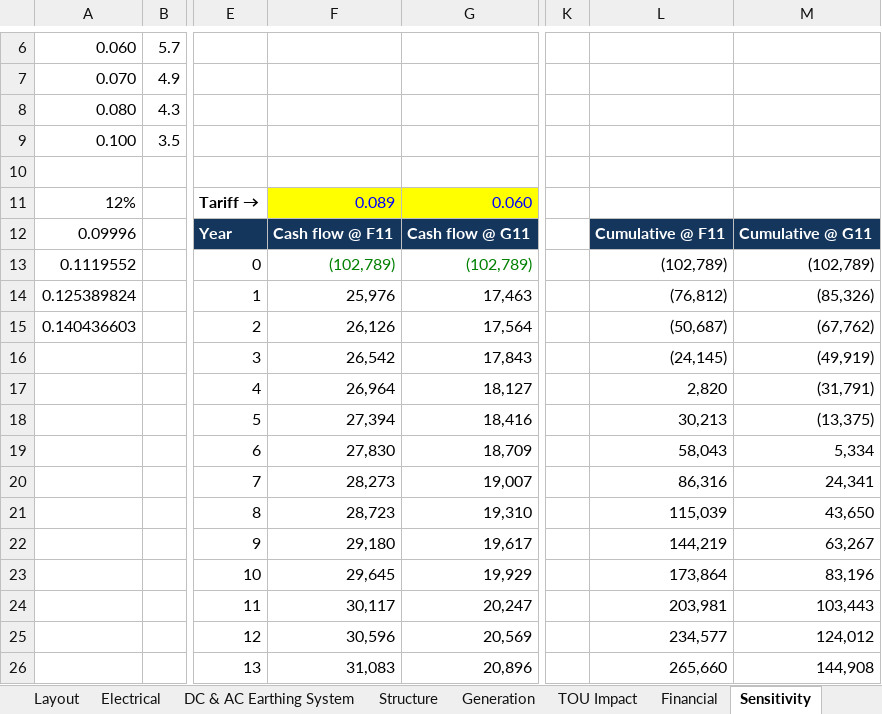
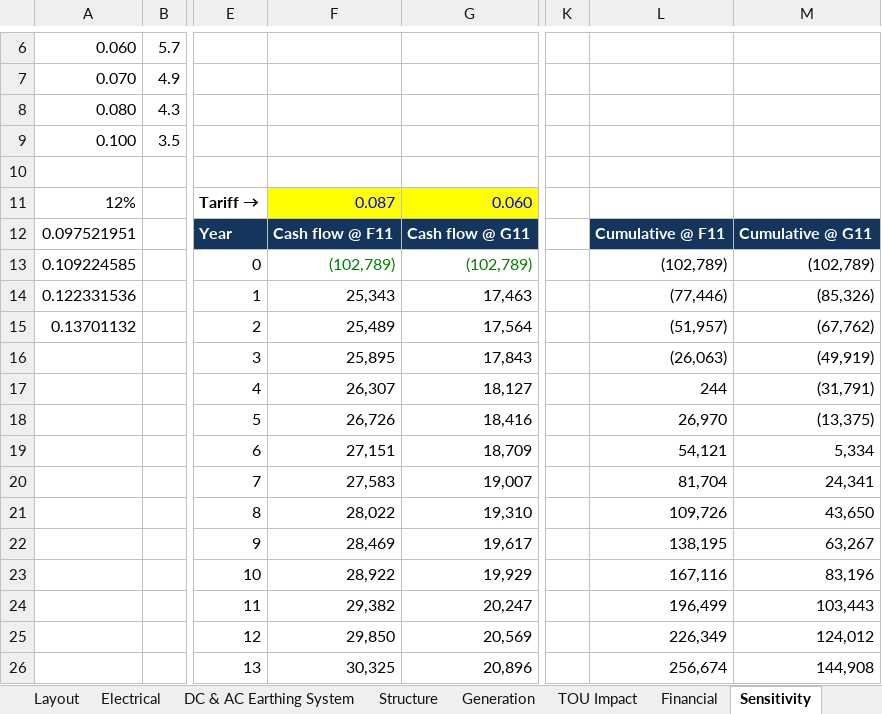
Before and after one commit to mahilfernando/Tracker-Layout_Tororo-PV, an Excel workbook: solar-mezzanine-roof/report/Kampala_Marriott_PV_Workings_P50_PVsyst.xlsx, sheet Sensitivity, drawn as a sheet; only a part is shown, gaps mark what is left out; values as stored, in another font and other column widths than the file's, no borders; the diff covers the shown part only; the diff names each change by its address in the sheet, - before the commit and + after, or states it on an @@ line.

```diff
--- a/solar-mezzanine-roof/report/Kampala_Marriott_PV_Workings_P50_PVsyst.xlsx (sheet Sensitivity)
+++ b/solar-mezzanine-roof/report/Kampala_Marriott_PV_Workings_P50_PVsyst.xlsx (sheet Sensitivity)
-F11: 0.089
+F11: 0.087
-A12: 0.09996
+A12: 0.097521951
-A13: 0.1119552
+A13: 0.109224585
-A14: 0.125389824
+A14: 0.122331536
-F14: 25,976
+F14: 25,343
-L14: (76,812)
+L14: (77,446)
-A15: 0.140436603
+A15: 0.13701132
-F15: 26,126
+F15: 25,489
-L15: (50,687)
+L15: (51,957)
-F16: 26,542
+F16: 25,895
-L16: (24,145)
+L16: (26,063)
-F17: 26,964
+F17: 26,307
-L17: 2,820
+L17: 244
-F18: 27,394
+F18: 26,726
-L18: 30,213
+L18: 26,970
-F19: 27,830
+F19: 27,151
-L19: 58,043
+L19: 54,121
-F20: 28,273
+F20: 27,583
-L20: 86,316
+L20: 81,704
-F21: 28,723
+F21: 28,022
-L21: 115,039
+L21: 109,726
-F22: 29,180
+F22: 28,469
-L22: 144,219
+L22: 138,195
-F23: 29,645
+F23: 28,922
-L23: 173,864
+L23: 167,116
-F24: 30,117
+F24: 29,382
-L24: 203,981
+L24: 196,499
-F25: 30,596
+F25: 29,850
-L25: 234,577
+L25: 226,349
-F26: 31,083
+F26: 30,325
-L26: 265,660
+L26: 256,674
```
Also changed, not shown: 1 added row, 1 removed row and 24 edited cells elsewhere in this sheet, sheet Financial, sheet TOU Impact, sheet Energy Bill, sheet Inputs, sheet Summary, hidden cells, charts or pictures, 8 other files.
